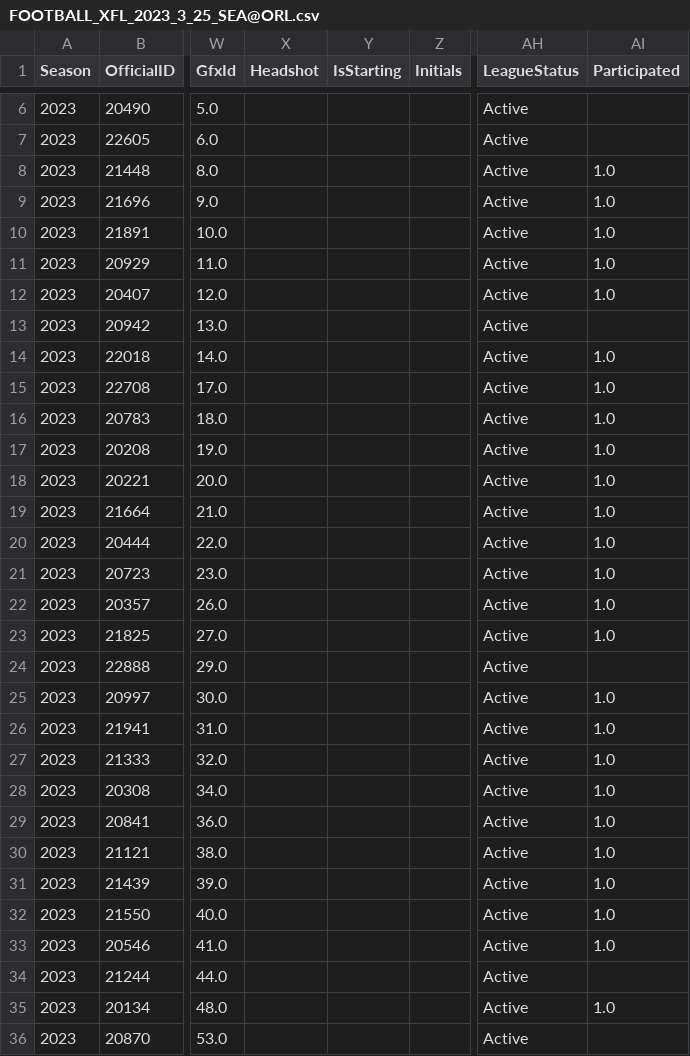
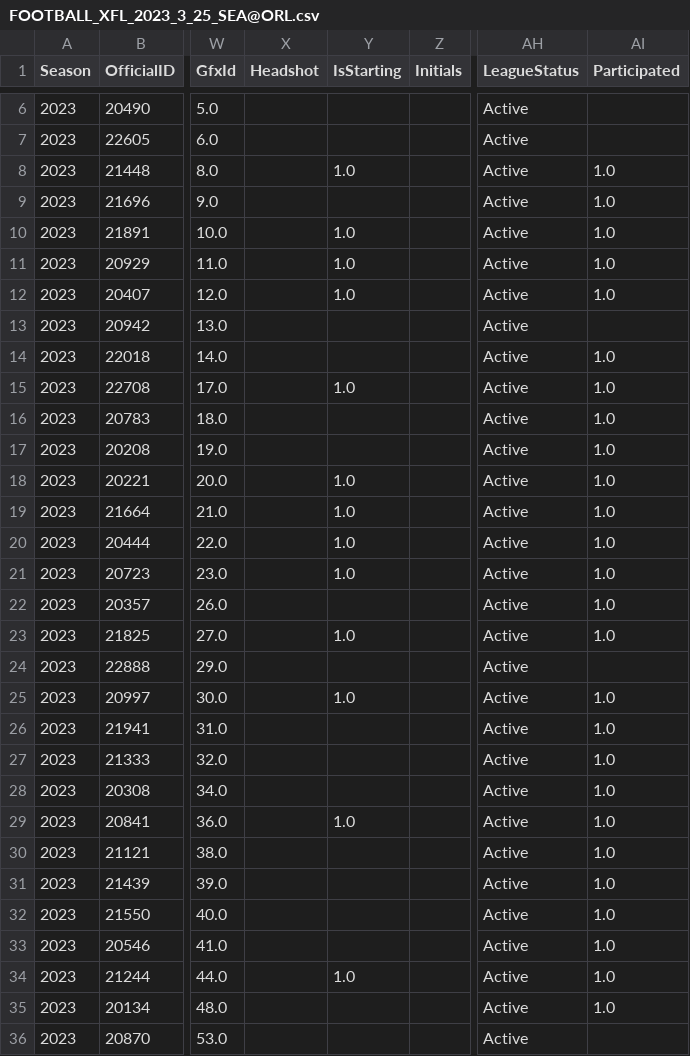
Before and after one commit to armstjc/xfl-2023-data-repository, a CSV file: player_info/participation_data/csv/FOOTBALL_XFL_2023_3_25_SEA@ORL.csv, drawn as a sheet; only a part is shown, gaps mark what is left out; the diff covers the shown part only; the diff names each change by its address in the sheet, - before the commit and + after, or states it on an @@ line.

```diff
--- a/player_info/participation_data/csv/FOOTBALL_XFL_2023_3_25_SEA@ORL.csv
+++ b/player_info/participation_data/csv/FOOTBALL_XFL_2023_3_25_SEA@ORL.csv
-Y8 (IsStarting): (empty)
+Y8 (IsStarting): 1.0
-Y10:Y12 (IsStarting): (empty)
+Y10:Y12 (IsStarting): 1.0
-Y15 (IsStarting): (empty)
+Y15 (IsStarting): 1.0
-Y18:Y21 (IsStarting): (empty)
+Y18:Y21 (IsStarting): 1.0
-Y23 (IsStarting): (empty)
+Y23 (IsStarting): 1.0
-Y25 (IsStarting): (empty)
+Y25 (IsStarting): 1.0
-Y29 (IsStarting): (empty)
+Y29 (IsStarting): 1.0
-Y34 (IsStarting): (empty)
+Y34 (IsStarting): 1.0
-AI34 (Participated): (empty)
+AI34 (Participated): 1.0
```
Also changed, not shown: 37 edited cells elsewhere in this file, game_stats/player/csv/2023_xfl_player_game_stats.csv, game_stats/player/csv/2023_xfl_player_season_stats.csv, 28 other files.
